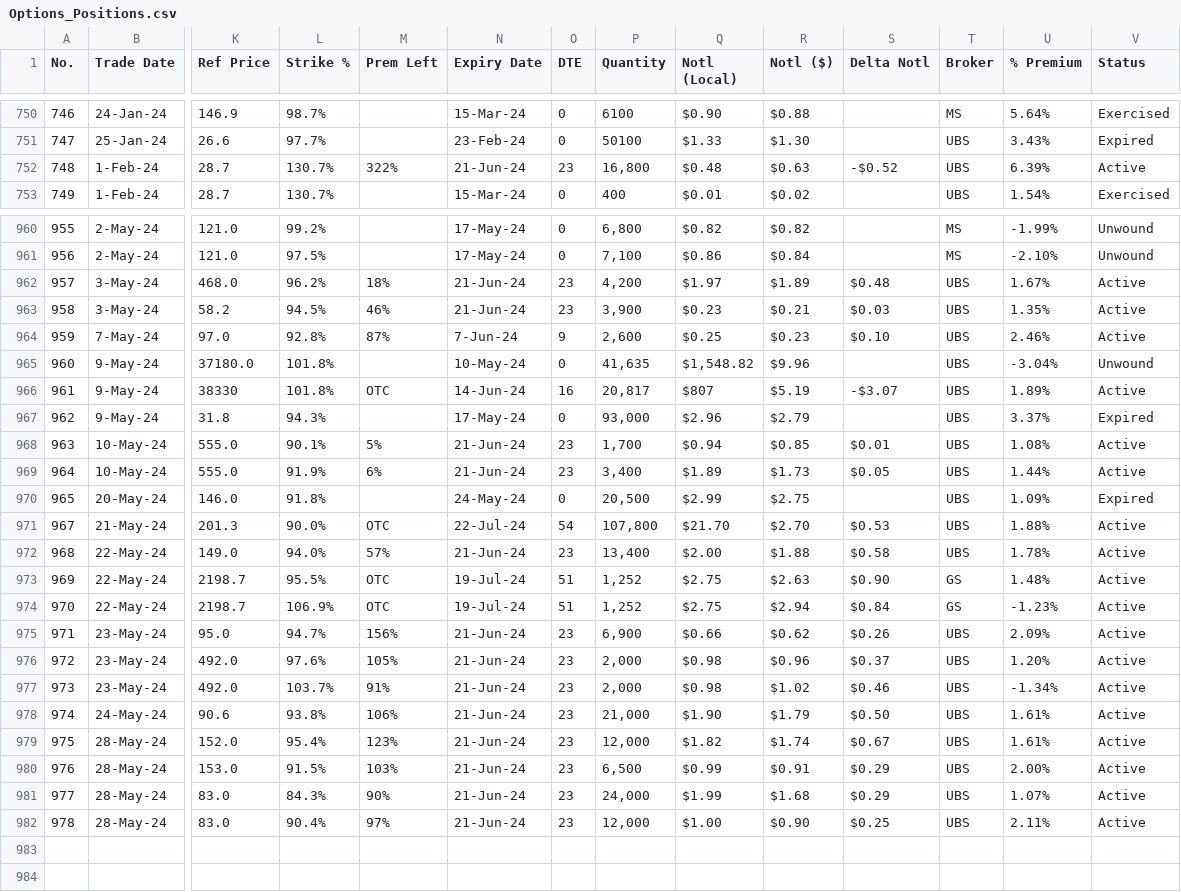
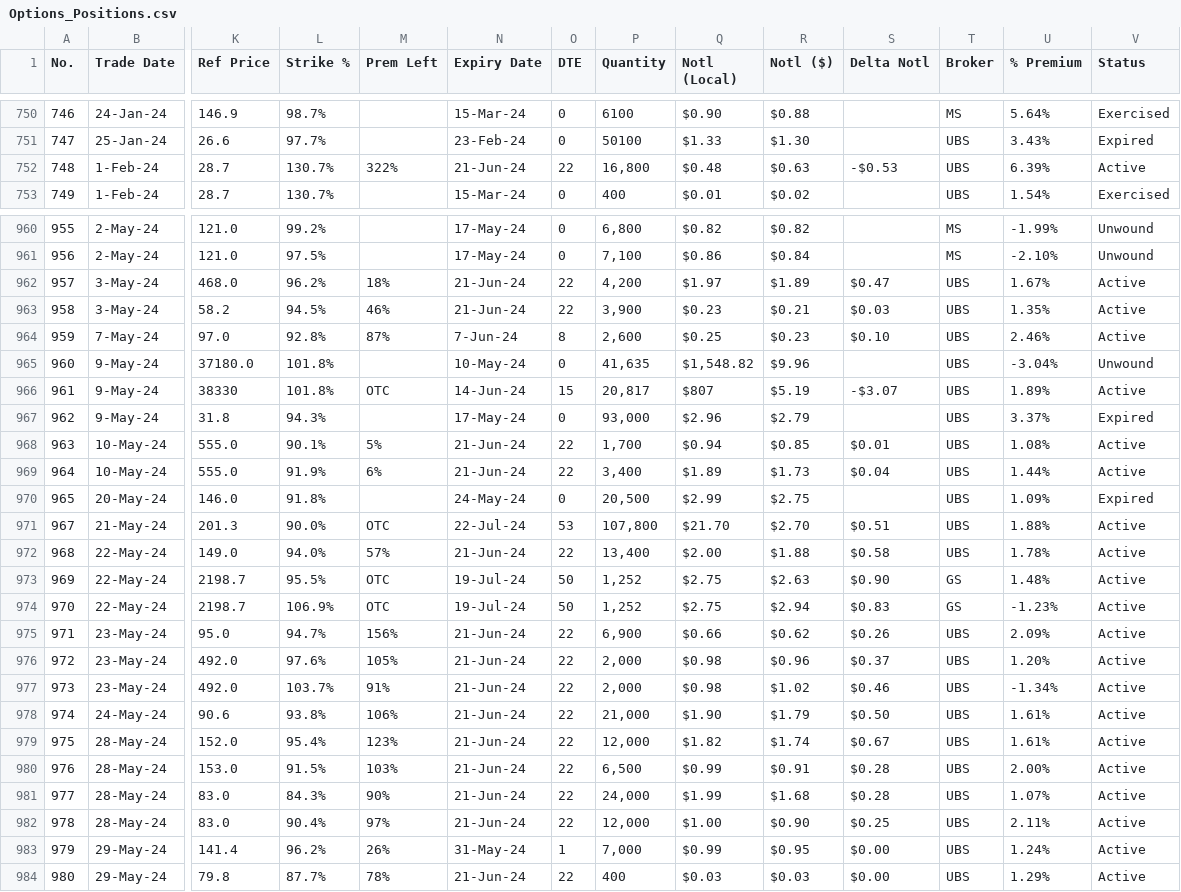
Before and after one commit to papatr33/AOB, a CSV file: Options_Positions.csv, drawn as a sheet; only a part is shown, gaps mark what is left out; rows hold the shown columns only; the diff covers the shown part only; the diff names each change by its address in the sheet, - before the commit and + after, or states it on an @@ line.

Commit message:
Add files via upload

```diff
--- a/Options_Positions.csv
+++ b/Options_Positions.csv
-O752 (DTE): 23
+O752 (DTE): 22
-S752 (Delta Notl): -$0.52
+S752 (Delta Notl): -$0.53
-O962:O963 (DTE): 23
+O962:O963 (DTE): 22
-S962 (Delta Notl): $0.48
+S962 (Delta Notl): $0.47
-O964 (DTE): 9
+O964 (DTE): 8
-O966 (DTE): 16
+O966 (DTE): 15
-O968:O969 (DTE): 23
+O968:O969 (DTE): 22
-S969 (Delta Notl): $0.05
+S969 (Delta Notl): $0.04
-O971 (DTE): 54
+O971 (DTE): 53
-S971 (Delta Notl): $0.53
+S971 (Delta Notl): $0.51
-O972 (DTE): 23
+O972 (DTE): 22
-O973:O974 (DTE): 51
+O973:O974 (DTE): 50
-S974 (Delta Notl): $0.84
+S974 (Delta Notl): $0.83
-O975:O982 (DTE): 23
+O975:O982 (DTE): 22
-S980:S981 (Delta Notl): $0.29
+S980:S981 (Delta Notl): $0.28
+row 983: 979 | 29-May-24 | 141.4 | 96.2% | 26% | 31-May-24 | 1 | 7,000 | $0.99 | $0.95 | $0.00 | UBS | 1.24% | Active
+row 984: 980 | 29-May-24 | 79.8 | 87.7% | 78% | 21-Jun-24 | 22 | 400 | $0.03 | $0.03 | $0.00 | UBS | 1.29% | Active
```
Also changed, not shown: 8 edited cells elsewhere in this file.
